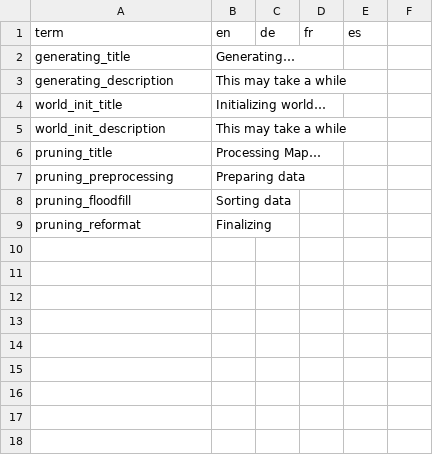
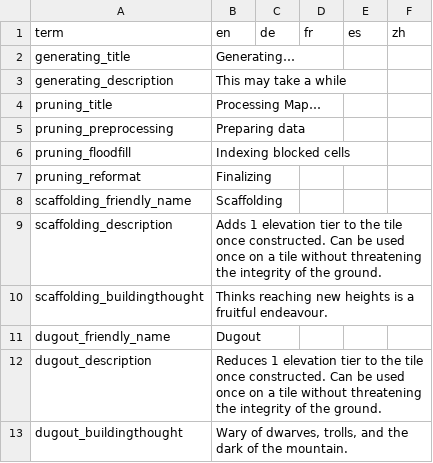
Before and after one commit to DaDevFox/KCMods, a CSV file: ElevationExperiment/Export/Localization.csv, drawn as a sheet; removed rows and columns are numbered as before the commit, all else as after; the diff names each change by its address in the sheet, - before the commit and + after, or states it on an @@ line.

Commit message:
v0.3.1 + experimentation with happiness range bonuses

```diff
--- a/ElevationExperiment/Export/Localization.csv
+++ b/ElevationExperiment/Export/Localization.csv
-F1: (empty)
+F1: zh
-row 4: world_init_title | Initializing world…
-row 5: world_init_description | This may take a while
-B6: Sorting data
+B6: Indexing blocked cells
+row 8: scaffolding_friendly_name | Scaffolding
+row 9: scaffolding_description | Adds 1 elevation tier to the tile once constructed. Can be used once on a tile without threatening the integrity of the ground.
+row 10: scaffolding_buildingthought | Thinks reaching new heights is a fruitful endeavour.
+row 11: dugout_friendly_name | Dugout
+row 12: dugout_description | Reduces 1 elevation tier to the tile once constructed. Can be used once on a tile without threatening the integrity of the ground.
+row 13: dugout_buildingthought | Wary of dwarves, trolls, and the dark of the mountain.
```
Also changed, not shown: 57 other files.
